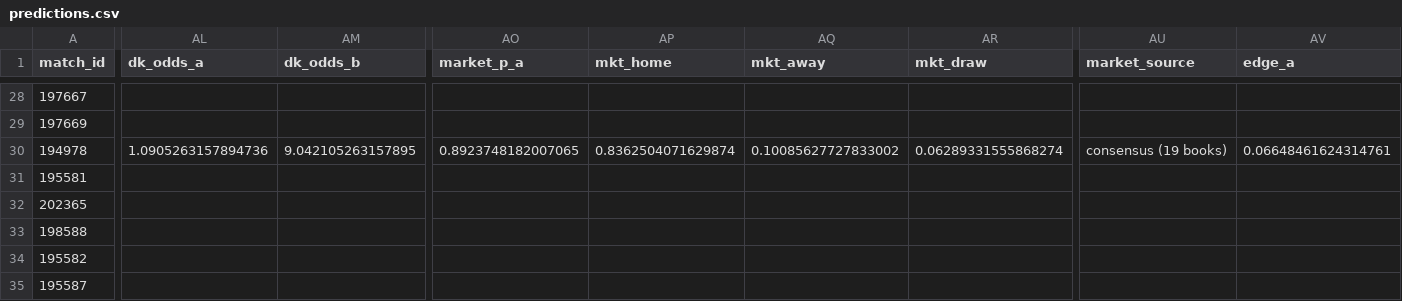
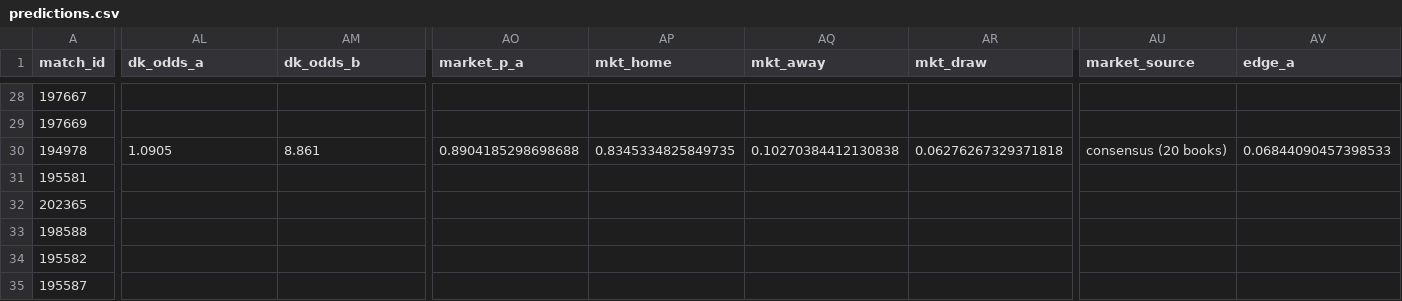
Before and after one commit to jaysantmyer-spec/vegcatbat, a CSV file: data/predictions.csv, drawn as a sheet; only a part is shown, gaps mark what is left out; the diff covers the shown part only; the diff names each change by its address in the sheet, - before the commit and + after, or states it on an @@ line.

```diff
--- a/data/predictions.csv
+++ b/data/predictions.csv
-AL30 (dk_odds_a): 1.0905263157894736
+AL30 (dk_odds_a): 1.0905
-AM30 (dk_odds_b): 9.042105263157895
+AM30 (dk_odds_b): 8.861
-AO30 (market_p_a): 0.8923748182007065
+AO30 (market_p_a): 0.8904185298698688
-AP30 (mkt_home): 0.8362504071629874
+AP30 (mkt_home): 0.8345334825849735
-AQ30 (mkt_away): 0.10085627727833002
+AQ30 (mkt_away): 0.10270384412130838
-AR30 (mkt_draw): 0.06289331555868274
+AR30 (mkt_draw): 0.06276267329371818
-AU30 (market_source): consensus (19 books)
+AU30 (market_source): consensus (20 books)
-AV30 (edge_a): 0.06648461624314761
+AV30 (edge_a): 0.06844090457398533
```
Also changed, not shown: 25 edited cells elsewhere in this file, data/odds.csv, 5 other files.
